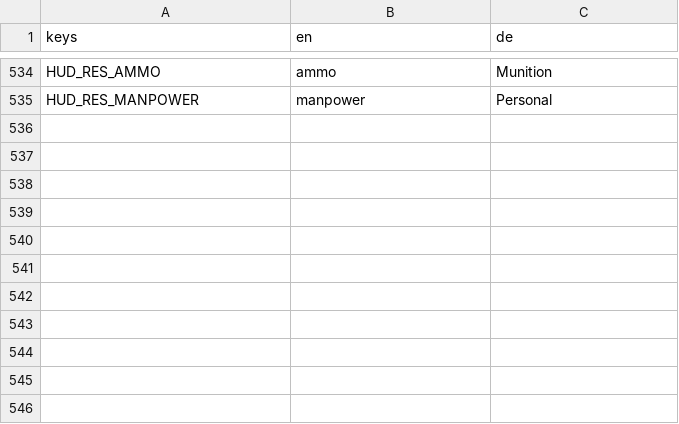
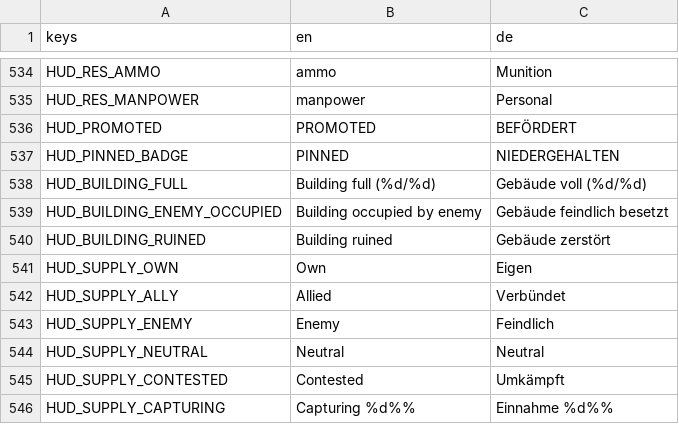
Before and after one commit to krocon/mud-and-steel, a CSV file: godot/locale/hud.csv, drawn as a sheet; only a part is shown, gaps mark what is left out.

Commit message:
Add battlefield world feedback overlays and readable states (prompt 236)
- Add dirty-guarded `godot/scenes/hud/world_feedback.gd` in the MatchHud
  CanvasLayer (automatically hidden under F1, photo mode and trailer shots):
  - Rising golden promotion pop-ups (`★ PROMOTED` / rank) above newly
    promoted own units triggered from `veterancy_view.gd`.
  - Fog-of-war-faithful building garrison roof plaques (faction color bar,
    house icon, `occupants/capacity`, veterancy stars, HP bar) plus
    immediate cursor/roof/feed notices when ordering infantry into ruined,
    enemy-occupied or full buildings (`selection.gd`, `order_feedback.gd`).
  - Discreet supply point status/income labels on hover or while Tab
    ("show all") is held.
- Enhance `state_marks.gd` with dirty-guarding and a prominent high-contrast
  `PINNED` / `NIEDERGEHALTEN` capsule at close/medium range (`<= FAR_M`)
  for pinned own and spotted enemy squads.
- Draw localized build rejection reasons directly beside the red placement
  ghost cursor in `base_hud.gd` (`ghost_reason_shown`).
- Add DE/EN locale keys (`godot/locale/hud.csv`), update `docs/ARCHITECTURE.md`,
  and extend `hud_self_test.gd` with `_world_feedback_test`. Pure
  presentation; `crates/sim` and Golden Hashes unchanged.

```diff
--- a/godot/locale/hud.csv
+++ b/godot/locale/hud.csv
@@ -541 +541,12 @@ HUD_RES_AMMO,ammo,Munition
 HUD_RES_MANPOWER,manpower,Personal
+HUD_PROMOTED,PROMOTED,BEFÖRDERT
+HUD_PINNED_BADGE,PINNED,NIEDERGEHALTEN
+HUD_BUILDING_FULL,Building full (%d/%d),Gebäude voll (%d/%d)
+HUD_BUILDING_ENEMY_OCCUPIED,Building occupied by enemy,Gebäude feindlich besetzt
+HUD_BUILDING_RUINED,Building ruined,Gebäude zerstört
+HUD_SUPPLY_OWN,Own,Eigen
+HUD_SUPPLY_ALLY,Allied,Verbündet
+HUD_SUPPLY_ENEMY,Enemy,Feindlich
+HUD_SUPPLY_NEUTRAL,Neutral,Neutral
+HUD_SUPPLY_CONTESTED,Contested,Umkämpft
+HUD_SUPPLY_CAPTURING,Capturing %d%%,Einnahme %d%%
```
Also changed, not shown: 12 other files.
